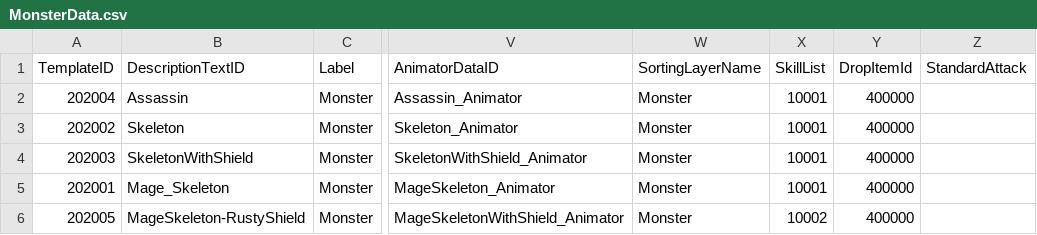
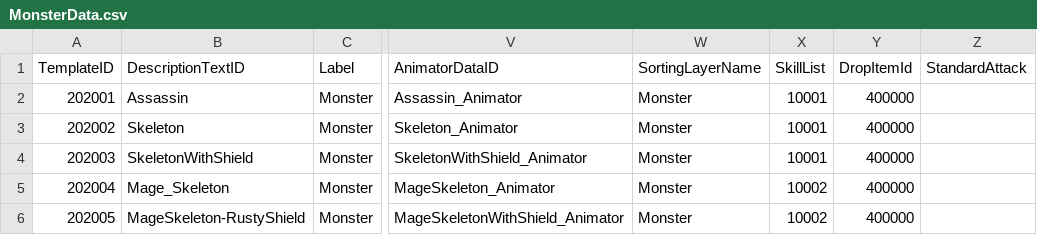
Before and after one commit to klanetho2003/CreateMagic, a CSV file: MagicSchool/Assets/@Resources/Data/ExcelData/MonsterData.csv, drawn as a sheet; only a part is shown, gaps mark what is left out; the diff names each change by its address in the sheet, - before the commit and + after, or states it on an @@ line.

```diff
--- a/MagicSchool/Assets/@Resources/Data/ExcelData/MonsterData.csv
+++ b/MagicSchool/Assets/@Resources/Data/ExcelData/MonsterData.csv
-A2 (TemplateID): 202004
+A2 (TemplateID): 202001
-A5 (TemplateID): 202001
+A5 (TemplateID): 202004
-X5 (SkillList): 10001
+X5 (SkillList): 10002
```
Also changed, not shown: 8 other files.
